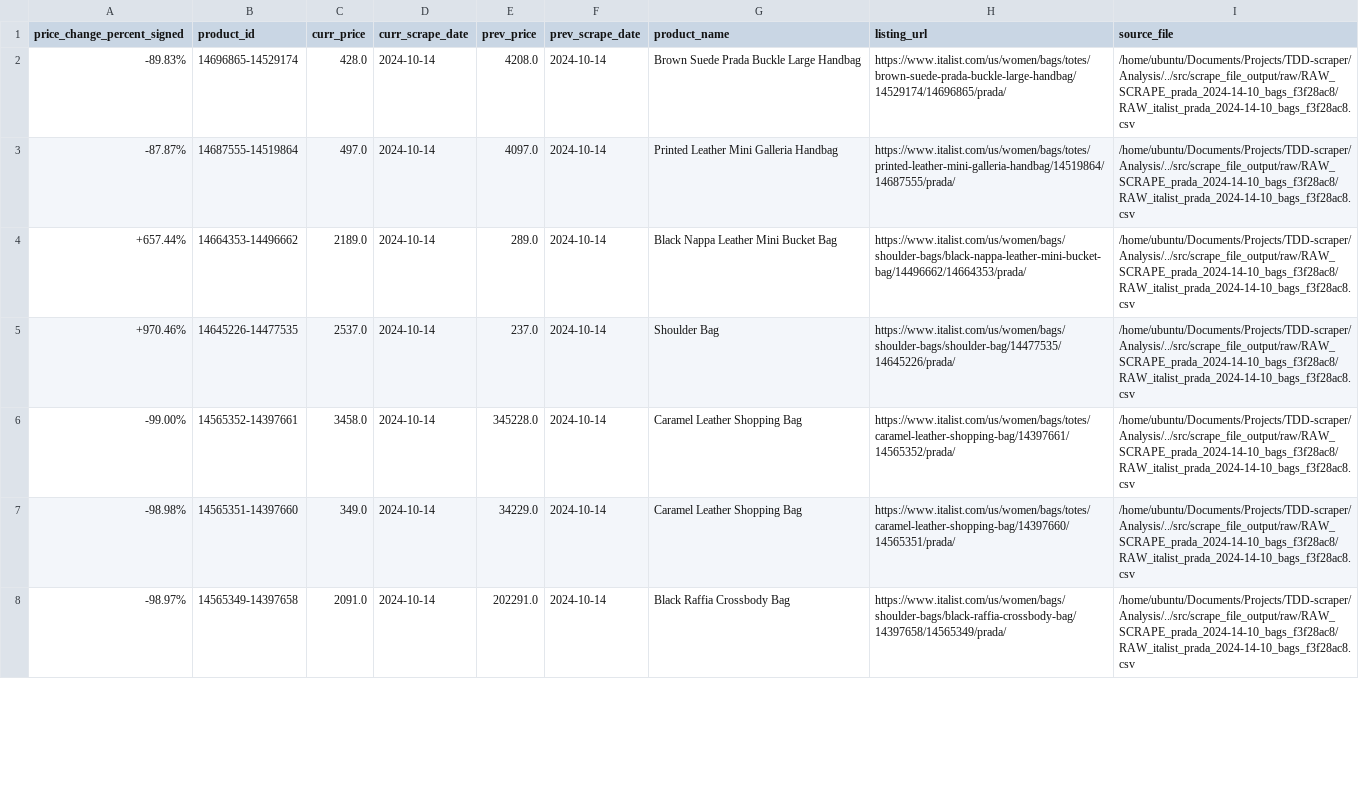
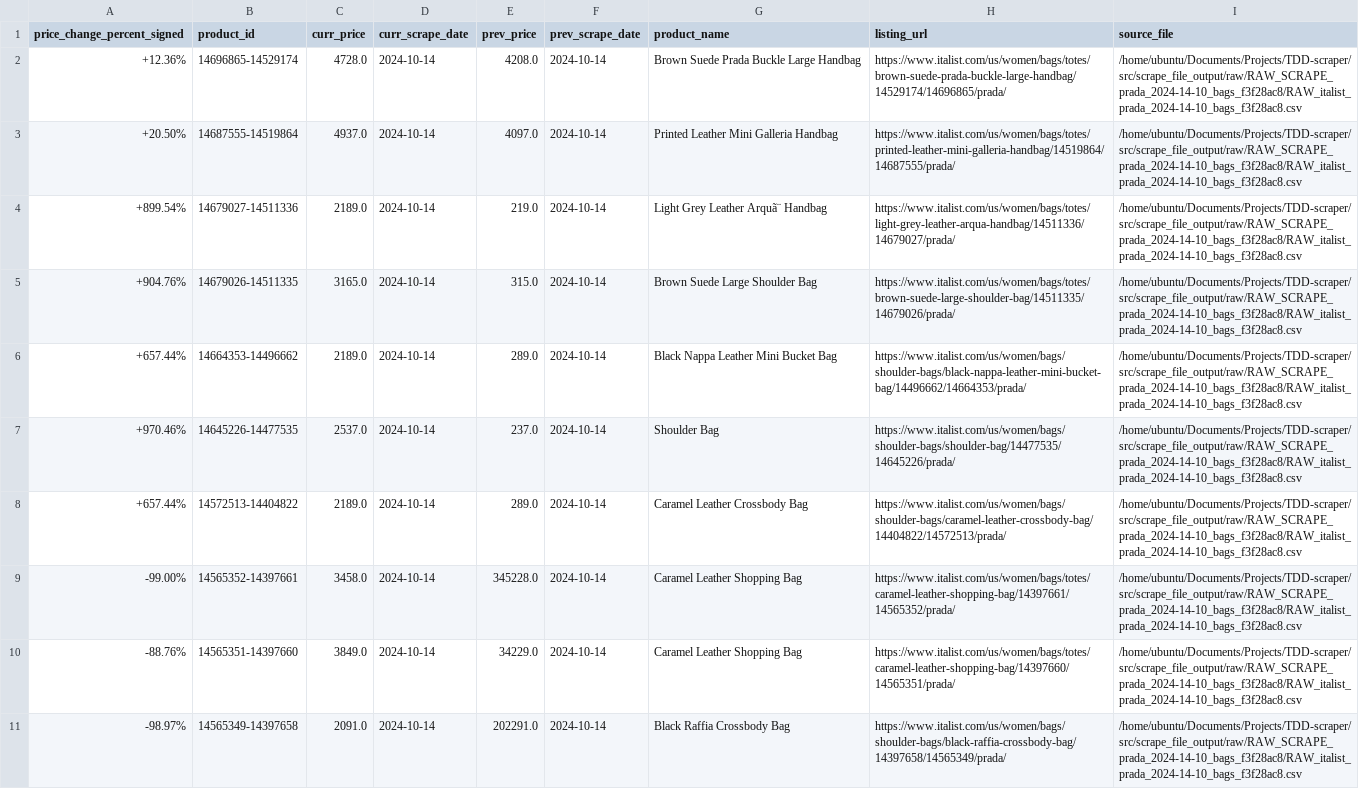
Before and after one commit to BernieAL/TDD-scraper, a CSV file: price_report_output/PRICE_REPORT_prada_2024-15-10_bags_f3f28ac8/PRICE_CHANGE_italist_prada_2024-14-10_bags_f3f28ac8.csv, drawn as a sheet; only a part is shown; addresses are those after the commit; the diff covers the shown part only; the diff names each change by its address in the sheet, - before the commit and + after, or states it on an @@ line.

```diff
--- a/price_report_output/PRICE_REPORT_prada_2024-15-10_bags_f3f28ac8/PRICE_CHANGE_italist_prada_2024-14-10_bags_f3f28ac8.csv
+++ b/price_report_output/PRICE_REPORT_prada_2024-15-10_bags_f3f28ac8/PRICE_CHANGE_italist_prada_2024-14-10_bags_f3f28ac8.csv
-A2 (price_change_percent_signed): -89.83%
+A2 (price_change_percent_signed): +12.36%
-C2 (curr_price): 428.0
+C2 (curr_price): 4728.0
-I2:I3 (source_file): /home/ubuntu/Documents/Projects/TDD-scraper/Analysis/../src/scrape_file_output/raw/RAW_SCRAPE_prada_2024-14-10_bags_f3f28ac8/RAW_italist_prada_2024-14-10_bags_f3f28ac8.csv
+I2:I3 (source_file): /home/ubuntu/Documents/Projects/TDD-scraper/src/scrape_file_output/raw/RAW_SCRAPE_prada_2024-14-10_bags_f3f28ac8/RAW_italist_prada_2024-14-10_bags_f3f28ac8.csv
-A3 (price_change_percent_signed): -87.87%
+A3 (price_change_percent_signed): +20.50%
-C3 (curr_price): 497.0
+C3 (curr_price): 4937.0
+row 4: +899.54% | 14679027-14511336 | 2189.0 | 2024-10-14 | 219.0 | 2024-10-14 | Light Grey Leather Arquã¨ Handbag | https://www.italist.com/us/women/bags/totes/light-grey-leather-arqua-handbag/14511336/14679027/prada/ | /home/ubuntu/Documents/Projects/TDD-scraper/src/scrape_file_output/raw/RAW_SCRAPE_prada_2024-14-10_bags_f3f28ac8/RAW_italist_prada_2024-14-10_bags_f3f28ac8.csv
+row 5: +904.76% | 14679026-14511335 | 3165.0 | 2024-10-14 | 315.0 | 2024-10-14 | Brown Suede Large Shoulder Bag | https://www.italist.com/us/women/bags/totes/brown-suede-large-shoulder-bag/14511335/14679026/prada/ | /home/ubuntu/Documents/Projects/TDD-scraper/src/scrape_file_output/raw/RAW_SCRAPE_prada_2024-14-10_bags_f3f28ac8/RAW_italist_prada_2024-14-10_bags_f3f28ac8.csv
-I6:I7 (source_file): /home/ubuntu/Documents/Projects/TDD-scraper/Analysis/../src/scrape_file_output/raw/RAW_SCRAPE_prada_2024-14-10_bags_f3f28ac8/RAW_italist_prada_2024-14-10_bags_f3f28ac8.csv
+I6:I7 (source_file): /home/ubuntu/Documents/Projects/TDD-scraper/src/scrape_file_output/raw/RAW_SCRAPE_prada_2024-14-10_bags_f3f28ac8/RAW_italist_prada_2024-14-10_bags_f3f28ac8.csv
+row 8: +657.44% | 14572513-14404822 | 2189.0 | 2024-10-14 | 289.0 | 2024-10-14 | Caramel Leather Crossbody Bag | https://www.italist.com/us/women/bags/shoulder-bags/caramel-leather-crossbody-bag/14404822/14572513/prada/ | /home/ubuntu/Documents/Projects/TDD-scraper/src/scrape_file_output/raw/RAW_SCRAPE_prada_2024-14-10_bags_f3f28ac8/RAW_italist_prada_2024-14-10_bags_f3f28ac8.csv
-I9:I11 (source_file): /home/ubuntu/Documents/Projects/TDD-scraper/Analysis/../src/scrape_file_output/raw/RAW_SCRAPE_prada_2024-14-10_bags_f3f28ac8/RAW_italist_prada_2024-14-10_bags_f3f28ac8.csv
+I9:I11 (source_file): /home/ubuntu/Documents/Projects/TDD-scraper/src/scrape_file_output/raw/RAW_SCRAPE_prada_2024-14-10_bags_f3f28ac8/RAW_italist_prada_2024-14-10_bags_f3f28ac8.csv
-A10 (price_change_percent_signed): -98.98%
+A10 (price_change_percent_signed): -88.76%
-C10 (curr_price): 349.0
+C10 (curr_price): 3849.0
```
Also changed, not shown: 1 added row and 8 edited cells elsewhere in this file, src/scrape_file_output/raw/RAW_SCRAPE_prada_2024-14-10_bags_f3f28ac8/RAW_italist_prada_2024-14-10_bags_f3f28ac8.csv, 1 other file.
